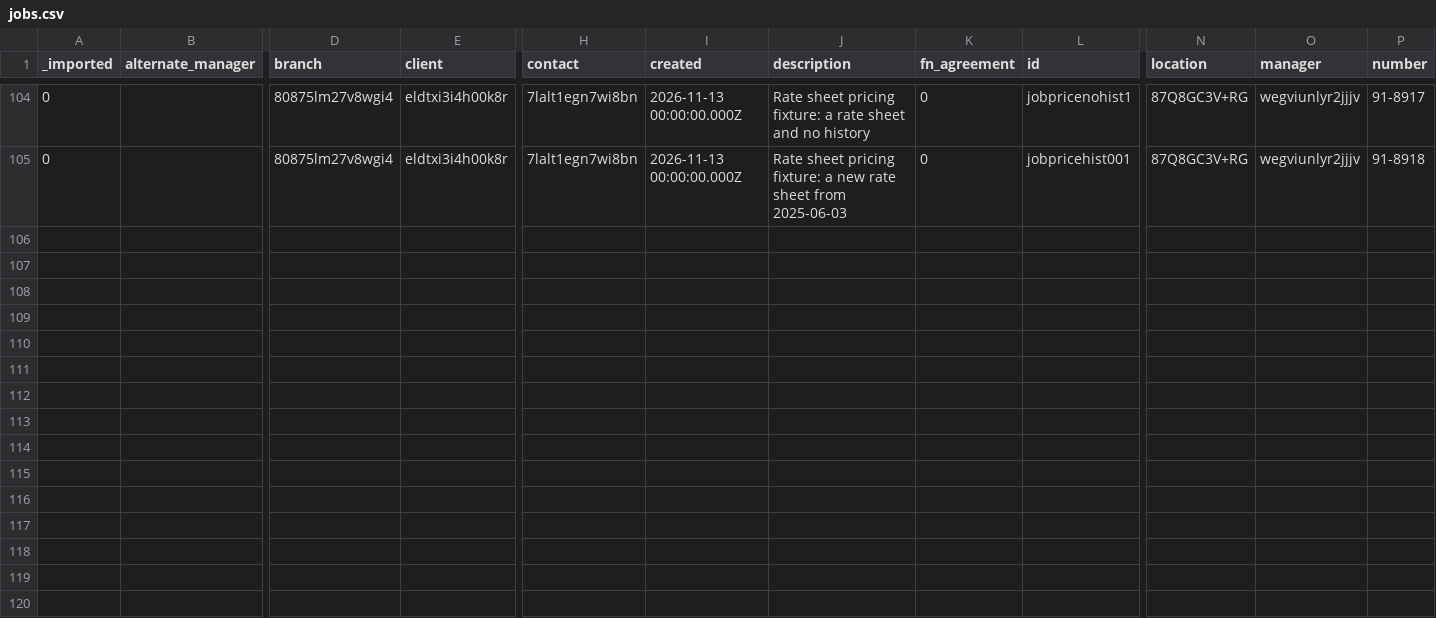
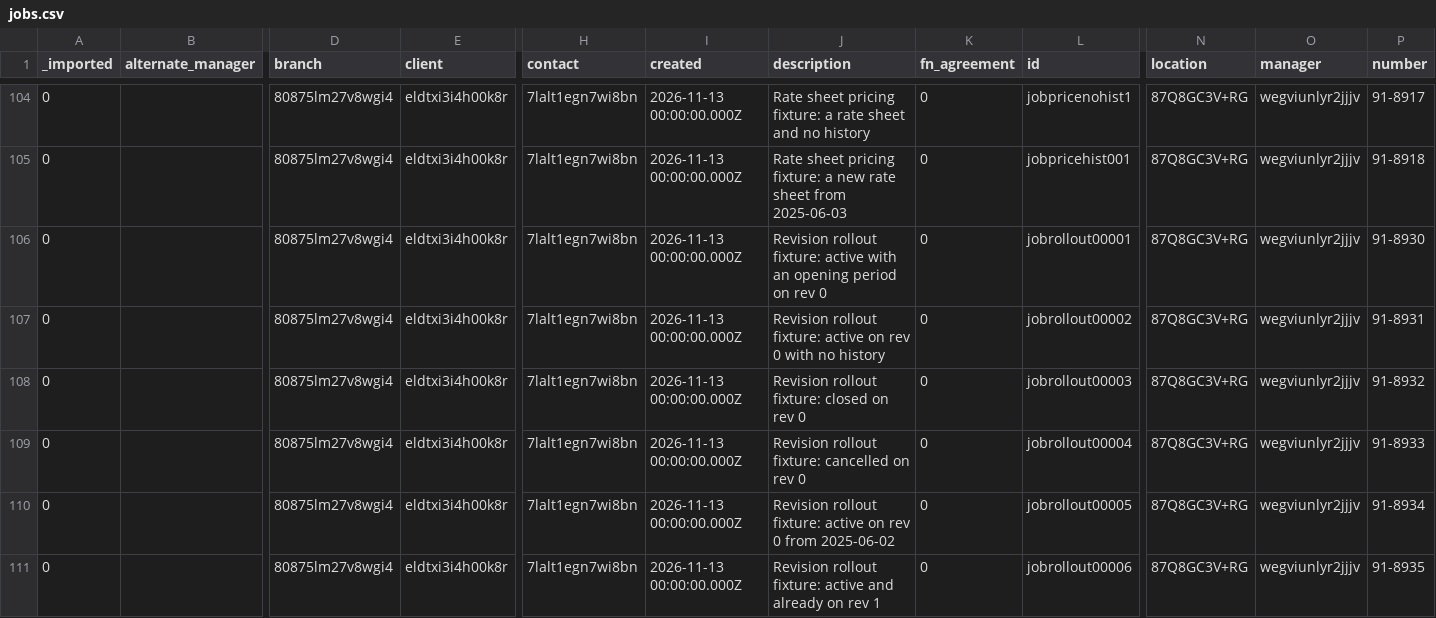
Before and after one commit to tbt-eng/tybalt_turbo, a CSV file: app/test_seed_data/data/jobs.csv, drawn as a sheet; only a part is shown, gaps mark what is left out; rows hold the shown columns only; the diff names each change by its address in the sheet, - before the commit and + after, or states it on an @@ line.

Commit message:
Add test data for moving projects to a rate sheet revision
Rollout Rates has two revisions with rates that match no other sheet:
rev 0 is inactive and rev 1 is the active latest one. Six projects use
them: active ones with and without history, a closed and a cancelled
one, one with a later period on rev 0, and one already on rev 1. One
project has time before and after the revision's date.

Docs: none

```diff
--- a/app/test_seed_data/data/jobs.csv
+++ b/app/test_seed_data/data/jobs.csv
+row 106: 0 |  | 80875lm27v8wgi4 | eldtxi3i4h00k8r | 7lalt1egn7wi8bn | 2026-11-13 00:00:00.000Z | Revision rollout fixture: active with an opening period on rev 0 | 0 | jobrollout00001 | 87Q8GC3V+RG | wegviunlyr2jjjv | 91-8930
+row 107: 0 |  | 80875lm27v8wgi4 | eldtxi3i4h00k8r | 7lalt1egn7wi8bn | 2026-11-13 00:00:00.000Z | Revision rollout fixture: active on rev 0 with no history | 0 | jobrollout00002 | 87Q8GC3V+RG | wegviunlyr2jjjv | 91-8931
+row 108: 0 |  | 80875lm27v8wgi4 | eldtxi3i4h00k8r | 7lalt1egn7wi8bn | 2026-11-13 00:00:00.000Z | Revision rollout fixture: closed on rev 0 | 0 | jobrollout00003 | 87Q8GC3V+RG | wegviunlyr2jjjv | 91-8932
+row 109: 0 |  | 80875lm27v8wgi4 | eldtxi3i4h00k8r | 7lalt1egn7wi8bn | 2026-11-13 00:00:00.000Z | Revision rollout fixture: cancelled on rev 0 | 0 | jobrollout00004 | 87Q8GC3V+RG | wegviunlyr2jjjv | 91-8933
+row 110: 0 |  | 80875lm27v8wgi4 | eldtxi3i4h00k8r | 7lalt1egn7wi8bn | 2026-11-13 00:00:00.000Z | Revision rollout fixture: active on rev 0 from 2025-06-02 | 0 | jobrollout00005 | 87Q8GC3V+RG | wegviunlyr2jjjv | 91-8934
+row 111: 0 |  | 80875lm27v8wgi4 | eldtxi3i4h00k8r | 7lalt1egn7wi8bn | 2026-11-13 00:00:00.000Z | Revision rollout fixture: active and already on rev 1 | 0 | jobrollout00006 | 87Q8GC3V+RG | wegviunlyr2jjjv | 91-8935
```
Also changed, not shown: app/test_seed_data/data/job_rate_sheets.csv, app/test_seed_data/data/rate_sheets.csv, 3 other files.
